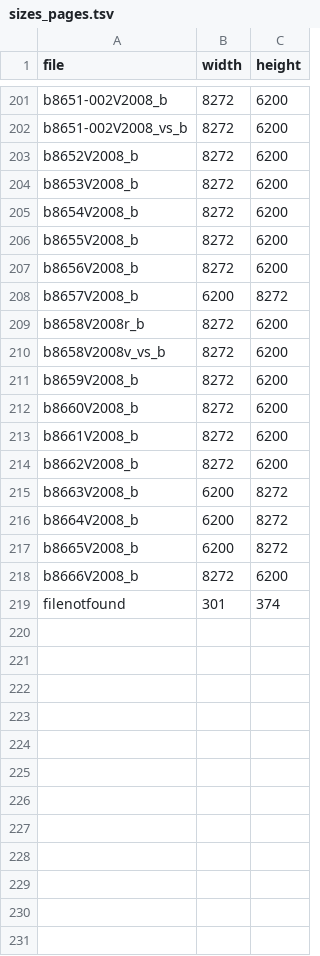
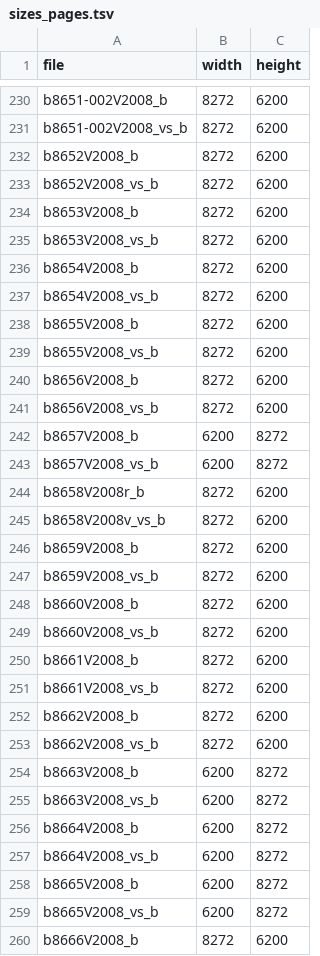
Before and after one commit to proycon/israels, a TSV file: scanInfo/sizes_pages.tsv, drawn as a sheet; only a part is shown, gaps mark what is left out; the shorter side is filled out with more unchanged rows; the diff covers the shown part only.

Commit message:
processed additional scans

```diff
--- a/scanInfo/sizes_pages.tsv
+++ b/scanInfo/sizes_pages.tsv
@@ -203,7 +232,13 @@ b8651-002V2008_vs_b	8272	6200
 b8652V2008_b	8272	6200
+b8652V2008_vs_b	8272	6200
 b8653V2008_b	8272	6200
+b8653V2008_vs_b	8272	6200
 b8654V2008_b	8272	6200
+b8654V2008_vs_b	8272	6200
 b8655V2008_b	8272	6200
+b8655V2008_vs_b	8272	6200
 b8656V2008_b	8272	6200
+b8656V2008_vs_b	8272	6200
 b8657V2008_b	6200	8272
+b8657V2008_vs_b	6200	8272
 b8658V2008r_b	8272	6200
@@ -211,8 +246,15 @@ b8658V2008v_vs_b	8272	6200
 b8659V2008_b	8272	6200
+b8659V2008_vs_b	8272	6200
 b8660V2008_b	8272	6200
+b8660V2008_vs_b	8272	6200
 b8661V2008_b	8272	6200
+b8661V2008_vs_b	8272	6200
 b8662V2008_b	8272	6200
+b8662V2008_vs_b	8272	6200
 b8663V2008_b	6200	8272
+b8663V2008_vs_b	6200	8272
 b8664V2008_b	6200	8272
+b8664V2008_vs_b	6200	8272
 b8665V2008_b	6200	8272
+b8665V2008_vs_b	6200	8272
 b8666V2008_b	8272	6200
```
Also changed, not shown: 30 added rows elsewhere in this file, thumb/sizes_pages.tsv, 45 other files.
